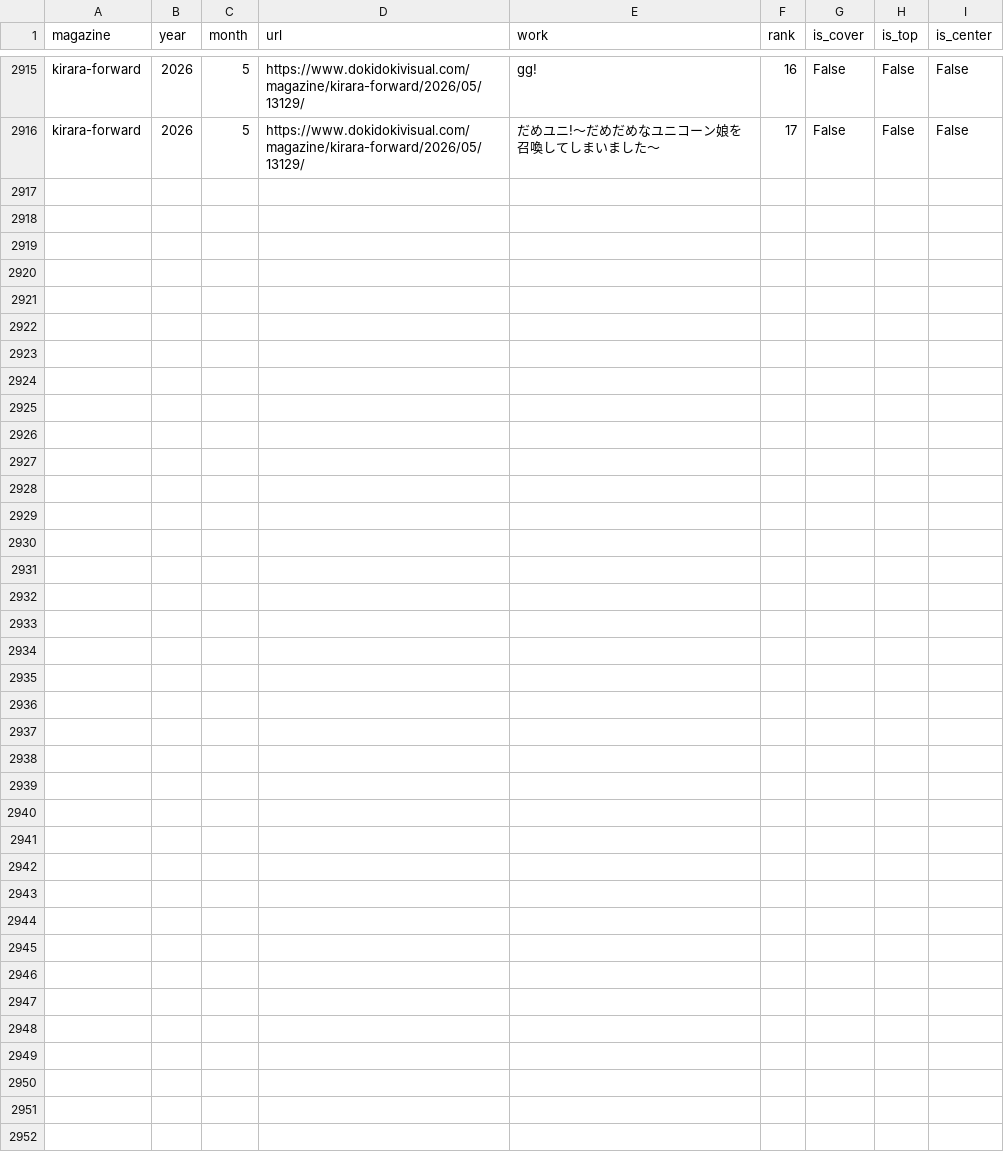
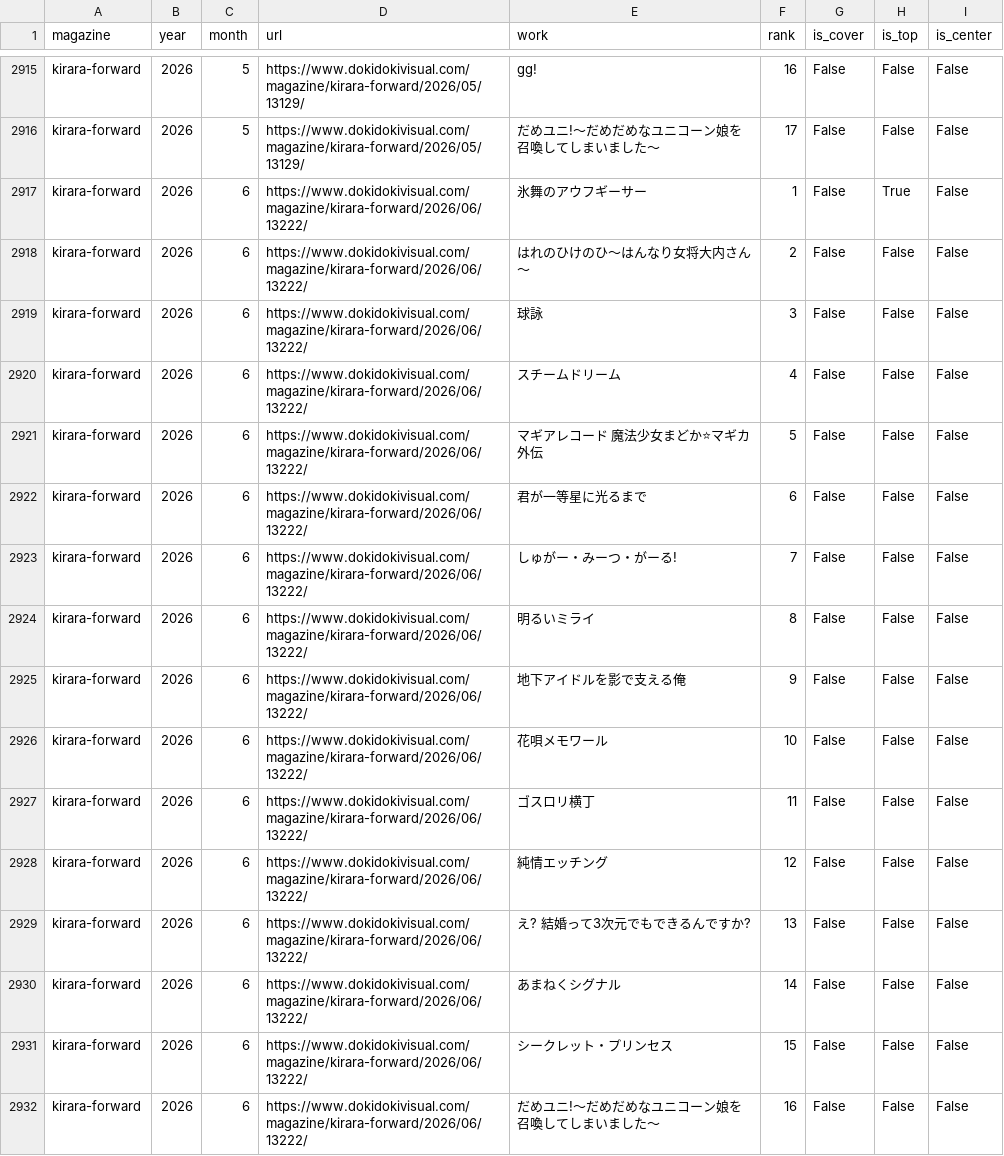
Before and after one commit to tyabannotami/kirara-stats, a CSV file: data/raw/kirara-forward.csv, drawn as a sheet; only a part is shown, gaps mark what is left out; the diff names each change by its address in the sheet, - before the commit and + after, or states it on an @@ line.

```diff
--- a/data/raw/kirara-forward.csv
+++ b/data/raw/kirara-forward.csv
+row 2917: kirara-forward | 2026 | 6 | https://www.dokidokivisual.com/magazine/kirara-forward/2026/06/13222/ | 氷舞のアウフギーサー | 1 | False | True | False
+row 2918: kirara-forward | 2026 | 6 | https://www.dokidokivisual.com/magazine/kirara-forward/2026/06/13222/ | はれのひけのひ〜はんなり女将大内さん〜 | 2 | False | False | False
+row 2919: kirara-forward | 2026 | 6 | https://www.dokidokivisual.com/magazine/kirara-forward/2026/06/13222/ | 球詠 | 3 | False | False | False
+row 2920: kirara-forward | 2026 | 6 | https://www.dokidokivisual.com/magazine/kirara-forward/2026/06/13222/ | スチームドリーム | 4 | False | False | False
+row 2921: kirara-forward | 2026 | 6 | https://www.dokidokivisual.com/magazine/kirara-forward/2026/06/13222/ | マギアレコード 魔法少女まどか⭐マギカ外伝 | 5 | False | False | False
+row 2922: kirara-forward | 2026 | 6 | https://www.dokidokivisual.com/magazine/kirara-forward/2026/06/13222/ | 君が一等星に光るまで | 6 | False | False | False
+row 2923: kirara-forward | 2026 | 6 | https://www.dokidokivisual.com/magazine/kirara-forward/2026/06/13222/ | しゅがー・みーつ・がーる! | 7 | False | False | False
+row 2924: kirara-forward | 2026 | 6 | https://www.dokidokivisual.com/magazine/kirara-forward/2026/06/13222/ | 明るいミライ | 8 | False | False | False
+row 2925: kirara-forward | 2026 | 6 | https://www.dokidokivisual.com/magazine/kirara-forward/2026/06/13222/ | 地下アイドルを影で支える俺 | 9 | False | False | False
+row 2926: kirara-forward | 2026 | 6 | https://www.dokidokivisual.com/magazine/kirara-forward/2026/06/13222/ | 花唄メモワール | 10 | False | False | False
+row 2927: kirara-forward | 2026 | 6 | https://www.dokidokivisual.com/magazine/kirara-forward/2026/06/13222/ | ゴスロリ横丁 | 11 | False | False | False
+row 2928: kirara-forward | 2026 | 6 | https://www.dokidokivisual.com/magazine/kirara-forward/2026/06/13222/ | 純情エッチング | 12 | False | False | False
+row 2929: kirara-forward | 2026 | 6 | https://www.dokidokivisual.com/magazine/kirara-forward/2026/06/13222/ | え? 結婚って3次元でもできるんですか? | 13 | False | False | False
+row 2930: kirara-forward | 2026 | 6 | https://www.dokidokivisual.com/magazine/kirara-forward/2026/06/13222/ | あまねくシグナル | 14 | False | False | False
+row 2931: kirara-forward | 2026 | 6 | https://www.dokidokivisual.com/magazine/kirara-forward/2026/06/13222/ | シークレット・プリンセス | 15 | False | False | False
+row 2932: kirara-forward | 2026 | 6 | https://www.dokidokivisual.com/magazine/kirara-forward/2026/06/13222/ | だめユニ!〜だめだめなユニコーン娘を召喚してしまいました〜 | 16 | False | False | False
```
Also changed, not shown: tools/kirara_issue_urls.csv, 1 other file.
